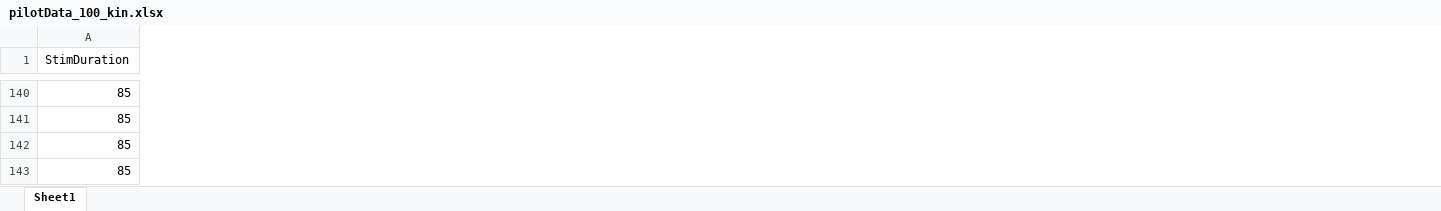
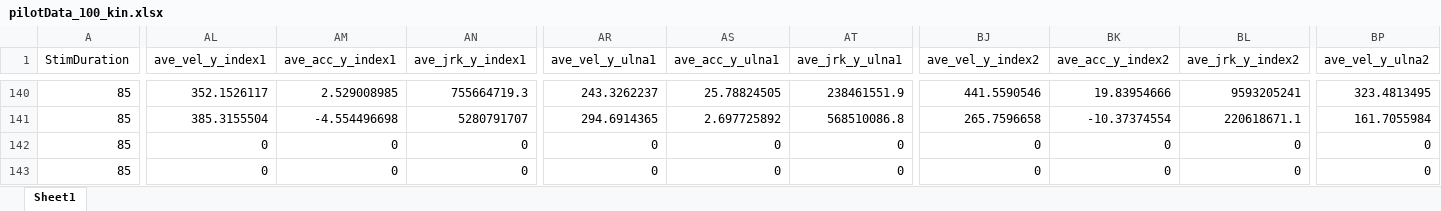
Before and after one commit to mariacarlaMemeo/JointMotorDecision, an Excel workbook: analyses/data/pilotData_100_kin.xlsx, sheet Sheet1, drawn as a sheet; only a part is shown, gaps mark what is left out; values as stored, in another font and other column widths than the file's, no borders; the diff covers the shown part only; the diff names each change by its address in the sheet, - before the commit and + after, or states it on an @@ line.

```diff
--- a/analyses/data/pilotData_100_kin.xlsx (sheet Sheet1)
+++ b/analyses/data/pilotData_100_kin.xlsx (sheet Sheet1)
+column AL (ave_vel_y_index1), rows 140-143: 352.1526117 | 385.3155504 | 0 | 0
+column AM (ave_acc_y_index1), rows 140-143: 2.529008985 | -4.554496698 | 0 | 0
+column AN (ave_jrk_y_index1), rows 140-143: 755664719.3 | 5280791707 | 0 | 0
+column AR (ave_vel_y_ulna1), rows 140-143: 243.3262237 | 294.6914365 | 0 | 0
+column AS (ave_acc_y_ulna1), rows 140-143: 25.78824505 | 2.697725892 | 0 | 0
+column AT (ave_jrk_y_ulna1), rows 140-143: 238461551.9 | 568510086.8 | 0 | 0
+column BJ (ave_vel_y_index2), rows 140-143: 441.5590546 | 265.7596658 | 0 | 0
+column BK (ave_acc_y_index2), rows 140-143: 19.83954666 | -10.37374554 | 0 | 0
+column BL (ave_jrk_y_index2), rows 140-143: 9593205241 | 220618671.1 | 0 | 0
+column BP (ave_vel_y_ulna2), rows 140-143: 323.4813495 | 161.7055984 | 0 | 0
```
Also changed, not shown: 8 added columns and 1134 edited cells elsewhere in this sheet, analyses/data/pilotData_101_kin.xlsx, analyses/data/pilotData_103_kin.xlsx, 33 other files.
